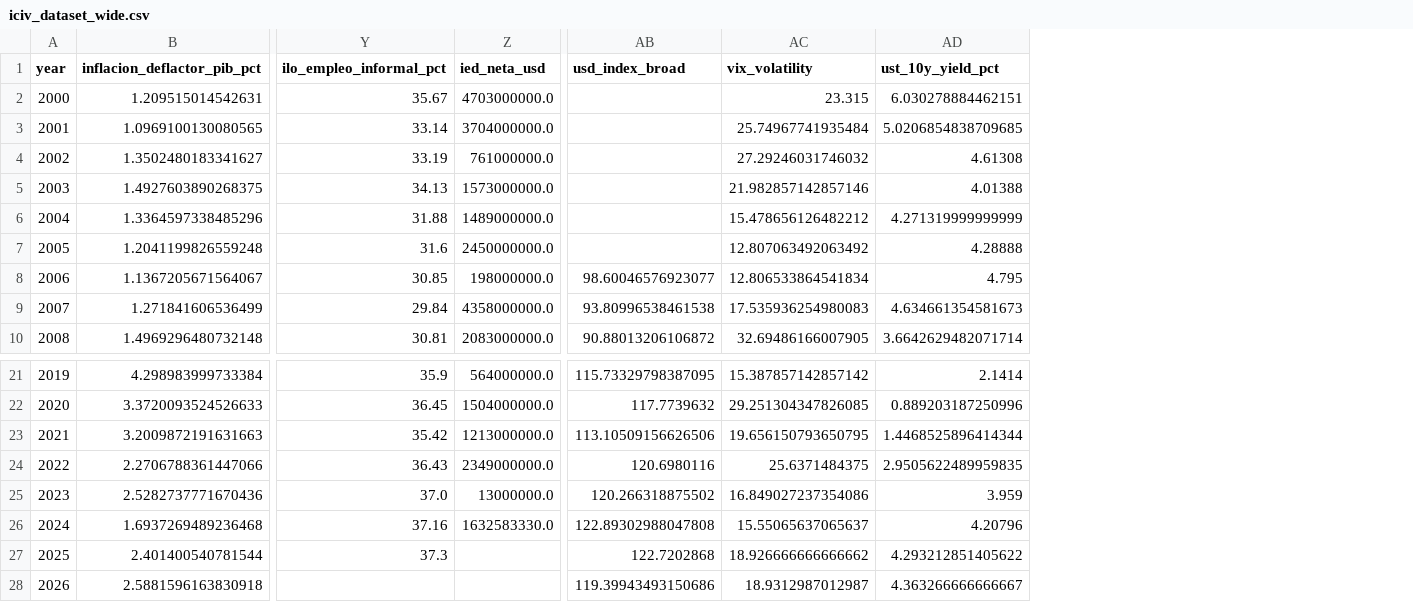
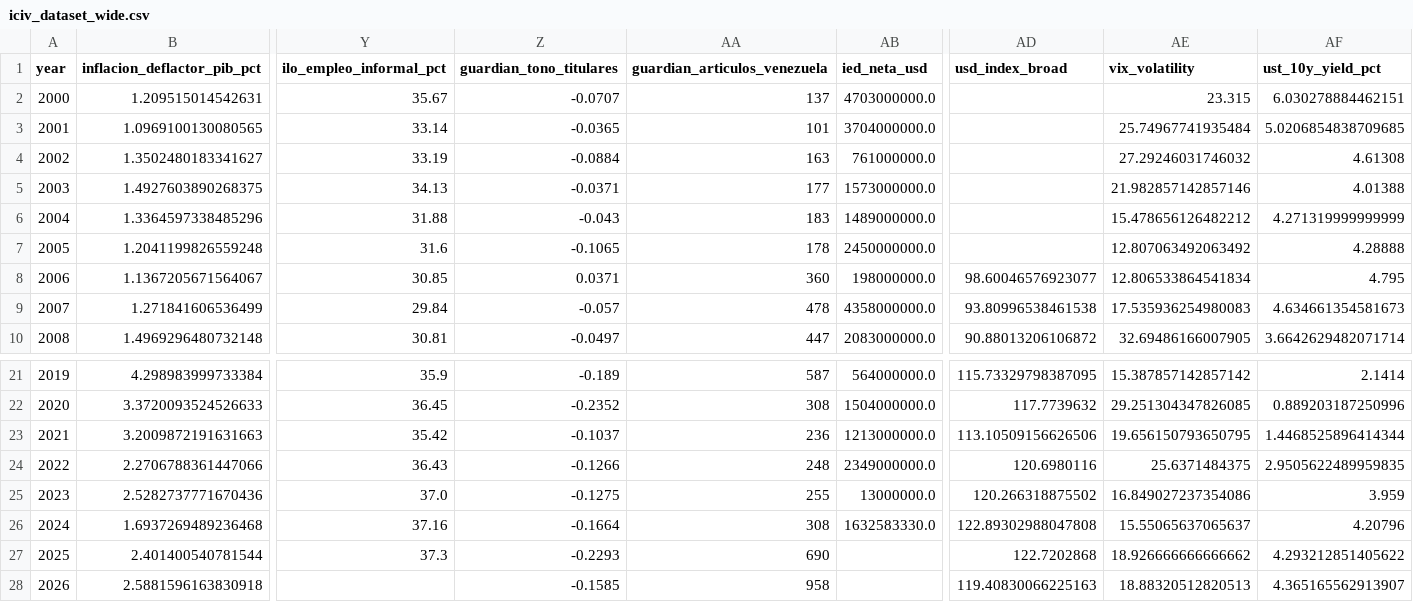
Before and after one commit to Felipegomeze2/ICIV, a CSV file: iciv/data/processed/iciv_dataset_wide.csv, drawn as a sheet; only a part is shown, gaps mark what is left out; addresses are those after the commit; the diff names each change by its address in the sheet, - before the commit and + after, or states it on an @@ line.

```diff
--- a/iciv/data/processed/iciv_dataset_wide.csv
+++ b/iciv/data/processed/iciv_dataset_wide.csv
+column Z (guardian_tono_titulares), rows 2-10: -0.0707 | -0.0365 | -0.0884 | -0.0371 | -0.043 | -0.1065 | 0.0371 | -0.057 | -0.0497; rows 21-28: -0.189 | -0.2352 | -0.1037 | -0.1266 | -0.1275 | -0.1664 | -0.2293 | -0.1585
+column AA (guardian_articulos_venezuela), rows 2-10: 137 | 101 | 163 | 177 | 183 | 178 | 360 | 478 | 447; rows 21-28: 587 | 308 | 236 | 248 | 255 | 308 | 690 | 958
-AD28 (usd_index_broad): 119.39943493150686
+AD28 (usd_index_broad): 119.40830066225163
-AE28 (vix_volatility): 18.9312987012987
+AE28 (vix_volatility): 18.88320512820513
-AF28 (ust_10y_yield_pct): 4.363266666666667
+AF28 (ust_10y_yield_pct): 4.365165562913907
```
Also changed, not shown: iciv/data/processed/pulse_forecast_backtest.csv, iciv/data/processed/pulse_forecast_backtest_summary.csv, 20 other files.
